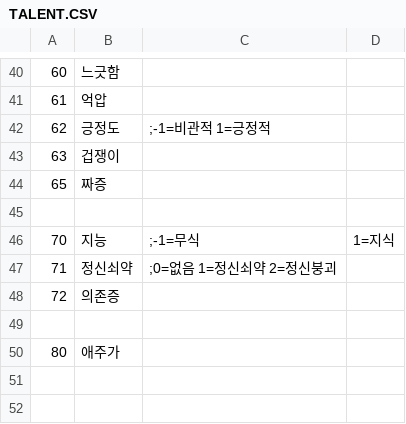
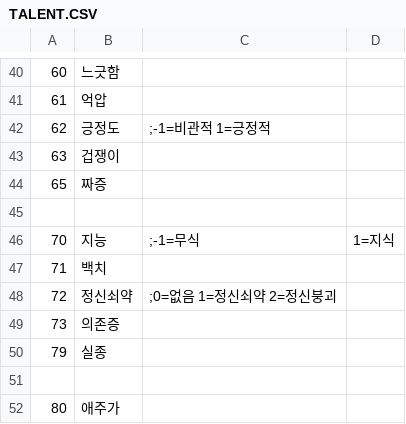
Before and after one commit to SecretU4/eraLAO, a CSV file: CSV/TALENT.CSV, drawn as a sheet; only a part is shown, gaps mark what is left out.

```diff
--- a/CSV/TALENT.CSV
+++ b/CSV/TALENT.CSV
@@ -46,4 +46,6 @@
 70,지능,;-1=무식,1=지식
-71,정신쇠약,;0=없음 1=정신쇠약 2=정신붕괴
-72,의존증,
+71,백치,
+72,정신쇠약,;0=없음 1=정신쇠약 2=정신붕괴
+73,의존증,
+79,실종,
 
```
Also changed, not shown: CSV/CFLAG.csv, CSV/FLAG.csv.
